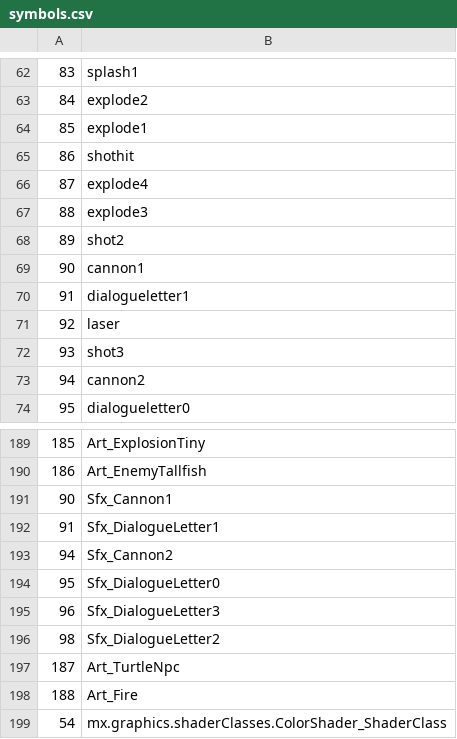
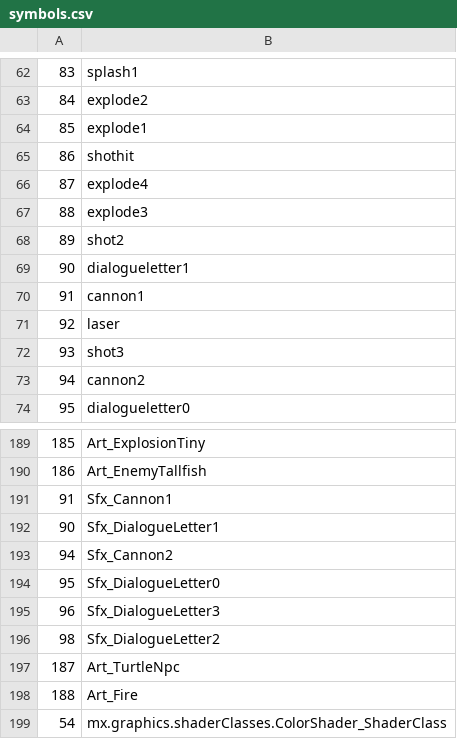
Before and after one commit to dimuslv/Flex-compilable-Snailiad-assets, a CSV file: exports/symbolClass/symbols.csv, drawn as a sheet; only a part is shown, gaps mark what is left out.

```diff
--- a/exports/symbolClass/symbols.csv
+++ b/exports/symbolClass/symbols.csv
@@ -68,4 +68,4 @@
 89;shot2
-90;cannon1
-91;dialogueletter1
+90;dialogueletter1
+91;cannon1
 92;laser
@@ -190,4 +190,4 @@
 186;Art_EnemyTallfish
-90;Sfx_Cannon1
-91;Sfx_DialogueLetter1
+91;Sfx_Cannon1
+90;Sfx_DialogueLetter1
 94;Sfx_Cannon2
```
Also changed, not shown: 7 other files.
